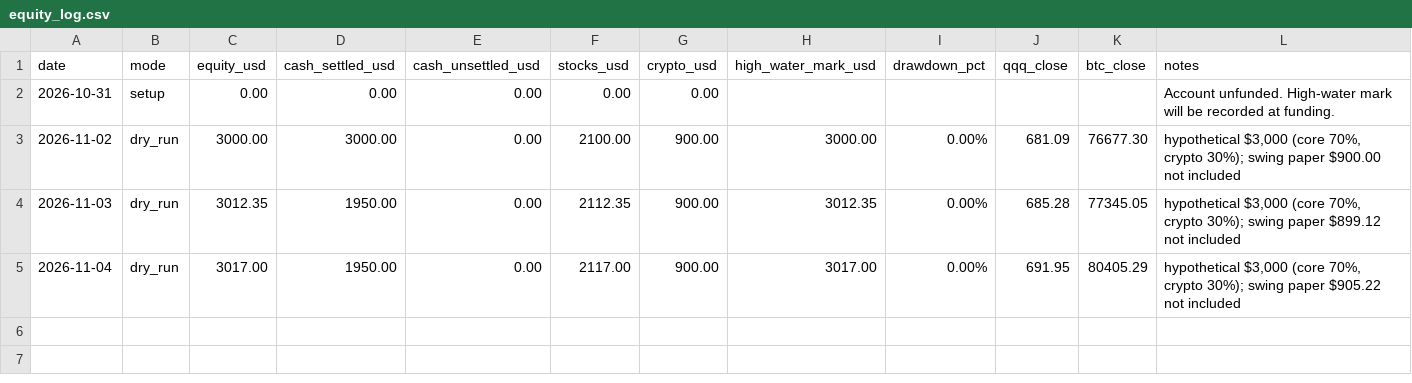
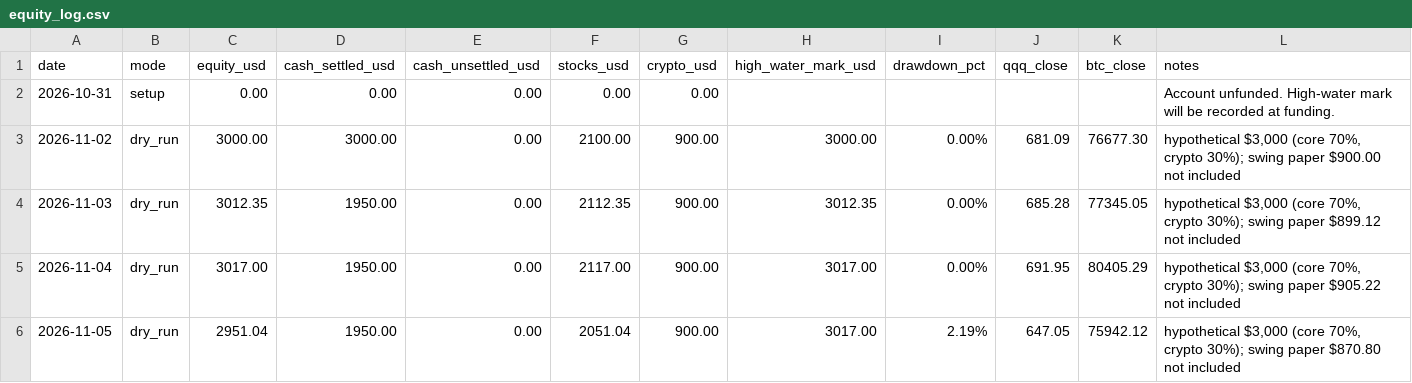
Before and after one commit to connermartin/trading-journal, a CSV file: equity_log.csv, drawn as a sheet.

```diff
--- a/equity_log.csv
+++ b/equity_log.csv
@@ -5 +5,2 @@ date,mode,equity_usd,cash_settled_usd,cash_unsettled_usd,stocks_usd,crypto_usd,h
 2026-11-04,dry_run,3017.00,1950.00,0.00,2117.00,900.00,3017.00,0.00%,691.95,80405.29,"hypothetical $3,000 (core 70%, crypto 30%); swing paper $905.22 not included"
+2026-11-05,dry_run,2951.04,1950.00,0.00,2051.04,900.00,3017.00,2.19%,647.05,75942.12,"hypothetical $3,000 (core 70%, crypto 30%); swing paper $870.80 not included"
```
Also changed, not shown: 3 other files.
